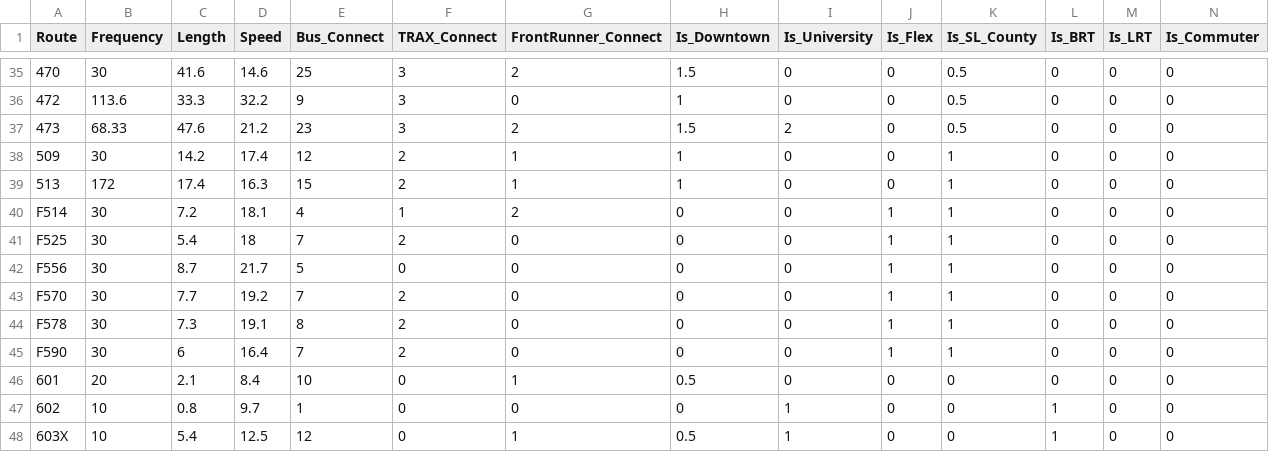
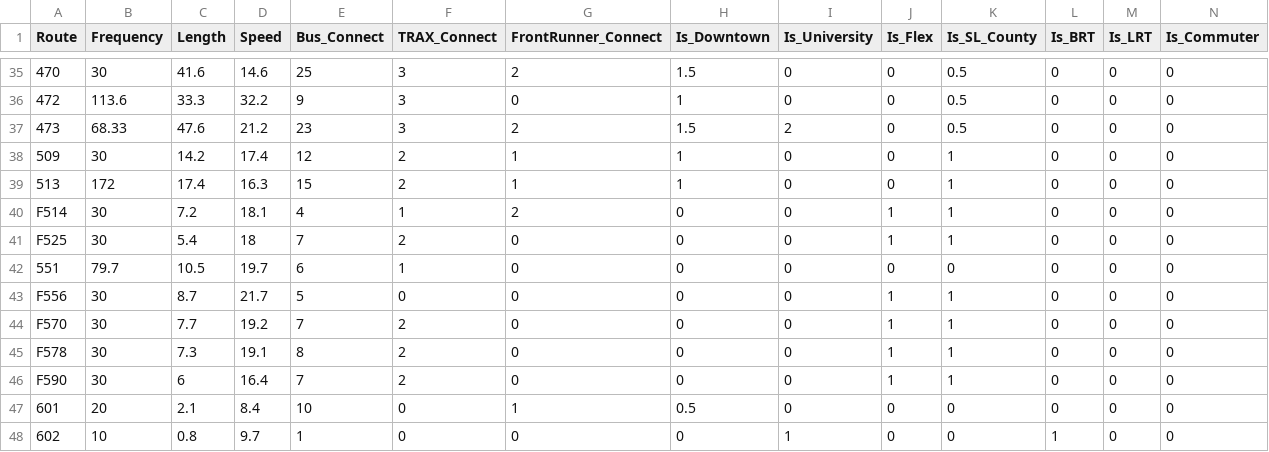
Before and after one commit to purplewavesss/UTA2024Ridership, a CSV file: results/linear_regression_data_rail.csv, drawn as a sheet; only a part is shown, gaps mark what is left out; the shorter side is filled out with more unchanged rows; rows hold the shown columns only; the diff names each change by its address in the sheet, - before the commit and + after, or states it on an @@ line.

```diff
--- a/results/linear_regression_data_rail.csv
+++ b/results/linear_regression_data_rail.csv
+row 42: 551 | 79.7 | 10.5 | 19.7 | 6 | 1 | 0 | 0 | 0 | 0 | 0 | 0 | 0 | 0
```
Also changed, not shown: results/linear_regression_data_no_rail.csv.
